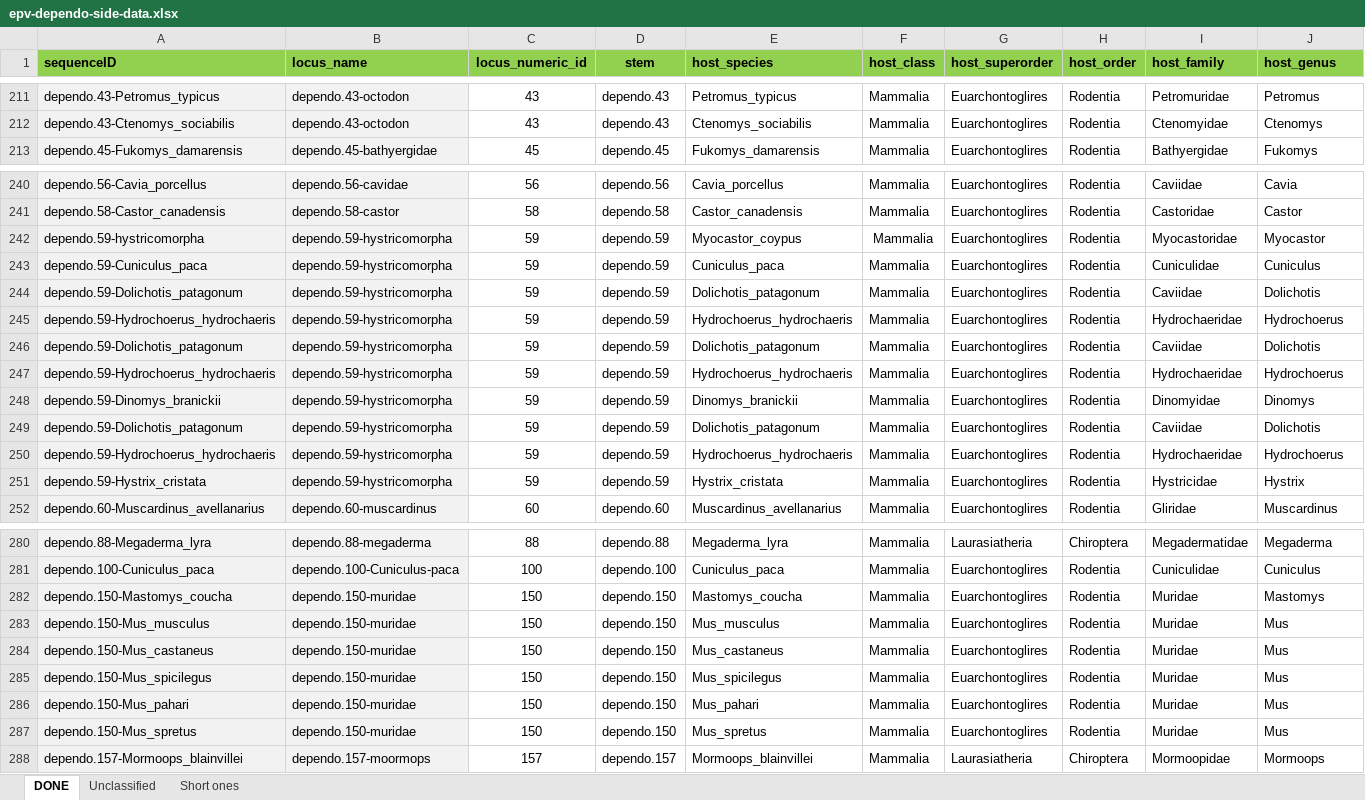
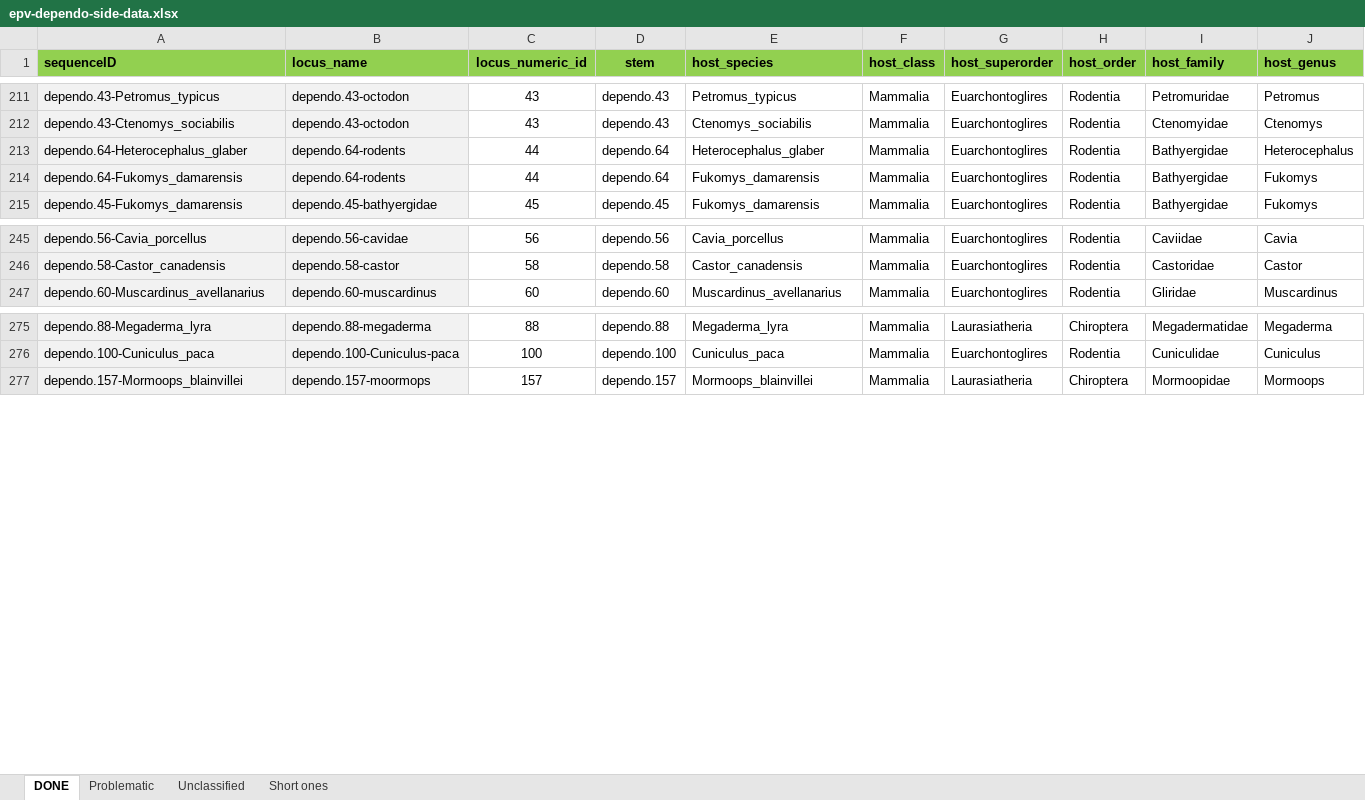
Before and after one commit to giffordlabcvr/Parvovirus-GLUE, an Excel workbook: tabular/eve/parvovirinae/epv-dependo-side-data.xlsx, sheet DONE, drawn as a sheet; only a part is shown, gaps mark what is left out; values as stored, in another font and other column widths than the file's, no borders; removed rows and columns are numbered as before the commit, all else as after; rows hold the shown columns only; the diff covers the shown part only; the diff names each change by its address in the sheet, - before the commit and + after, or states it on an @@ line.

Commit message:
Refactor (dependo EPV)

```diff
--- a/tabular/eve/parvovirinae/epv-dependo-side-data.xlsx (sheet DONE)
+++ b/tabular/eve/parvovirinae/epv-dependo-side-data.xlsx (sheet DONE)
+sheet tab: Problematic
@@ row 226 moved to row 213: dependo.64-Heterocephalus_glaber @@
@@ row 227 moved to row 214: dependo.64-Fukomys_damarensis @@
-row 242: dependo.59-hystricomorpha | dependo.59-hystricomorpha | 59 | dependo.59 | Myocastor_coypus | Mammalia | Euarchontoglires | Rodentia | Myocastoridae | Myocastor
-row 243: dependo.59-Cuniculus_paca | dependo.59-hystricomorpha | 59 | dependo.59 | Cuniculus_paca | Mammalia | Euarchontoglires | Rodentia | Cuniculidae | Cuniculus
-row 244: dependo.59-Dolichotis_patagonum | dependo.59-hystricomorpha | 59 | dependo.59 | Dolichotis_patagonum | Mammalia | Euarchontoglires | Rodentia | Caviidae | Dolichotis
-row 245: dependo.59-Hydrochoerus_hydrochaeris | dependo.59-hystricomorpha | 59 | dependo.59 | Hydrochoerus_hydrochaeris | Mammalia | Euarchontoglires | Rodentia | Hydrochaeridae | Hydrochoerus
-row 246: dependo.59-Dolichotis_patagonum | dependo.59-hystricomorpha | 59 | dependo.59 | Dolichotis_patagonum | Mammalia | Euarchontoglires | Rodentia | Caviidae | Dolichotis
-row 247: dependo.59-Hydrochoerus_hydrochaeris | dependo.59-hystricomorpha | 59 | dependo.59 | Hydrochoerus_hydrochaeris | Mammalia | Euarchontoglires | Rodentia | Hydrochaeridae | Hydrochoerus
-row 248: dependo.59-Dinomys_branickii | dependo.59-hystricomorpha | 59 | dependo.59 | Dinomys_branickii | Mammalia | Euarchontoglires | Rodentia | Dinomyidae | Dinomys
-row 249: dependo.59-Dolichotis_patagonum | dependo.59-hystricomorpha | 59 | dependo.59 | Dolichotis_patagonum | Mammalia | Euarchontoglires | Rodentia | Caviidae | Dolichotis
-row 250: dependo.59-Hydrochoerus_hydrochaeris | dependo.59-hystricomorpha | 59 | dependo.59 | Hydrochoerus_hydrochaeris | Mammalia | Euarchontoglires | Rodentia | Hydrochaeridae | Hydrochoerus
-row 251: dependo.59-Hystrix_cristata | dependo.59-hystricomorpha | 59 | dependo.59 | Hystrix_cristata | Mammalia | Euarchontoglires | Rodentia | Hystricidae | Hystrix
-row 282: dependo.150-Mastomys_coucha | dependo.150-muridae | 150 | dependo.150 | Mastomys_coucha | Mammalia | Euarchontoglires | Rodentia | Muridae | Mastomys
-row 283: dependo.150-Mus_musculus | dependo.150-muridae | 150 | dependo.150 | Mus_musculus | Mammalia | Euarchontoglires | Rodentia | Muridae | Mus
-row 284: dependo.150-Mus_castaneus | dependo.150-muridae | 150 | dependo.150 | Mus_castaneus | Mammalia | Euarchontoglires | Rodentia | Muridae | Mus
-row 285: dependo.150-Mus_spicilegus | dependo.150-muridae | 150 | dependo.150 | Mus_spicilegus | Mammalia | Euarchontoglires | Rodentia | Muridae | Mus
-row 286: dependo.150-Mus_pahari | dependo.150-muridae | 150 | dependo.150 | Mus_pahari | Mammalia | Euarchontoglires | Rodentia | Muridae | Mus
-row 287: dependo.150-Mus_spretus | dependo.150-muridae | 150 | dependo.150 | Mus_spretus | Mammalia | Euarchontoglires | Rodentia | Muridae | Mus
```
Also changed, not shown: 5 added rows and 16 edited cells elsewhere in this sheet, sheet Unclassified, tabular/eve/parvovirinae/epv-dependo-refseqs-side-data.xlsx, 23 other files.
